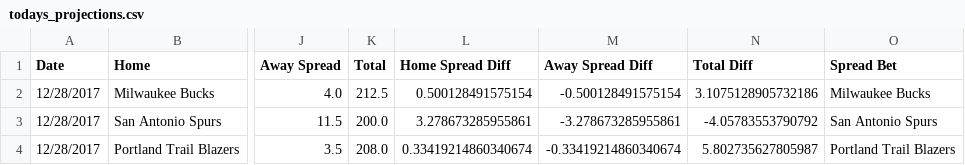
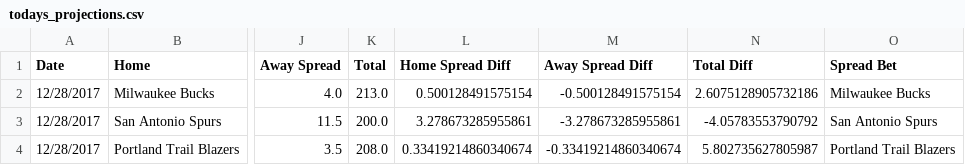
Before and after one commit to RyanOhara/SAM, a CSV file: todays_projections.csv, drawn as a sheet; only a part is shown, gaps mark what is left out; the diff names each change by its address in the sheet, - before the commit and + after, or states it on an @@ line.

Commit message:
todays projections, team and player updates

```diff
--- a/todays_projections.csv
+++ b/todays_projections.csv
-K2 (Total): 212.5
+K2 (Total): 213.0
-N2 (Total Diff): 3.1075128905732186
+N2 (Total Diff): 2.6075128905732186
```
